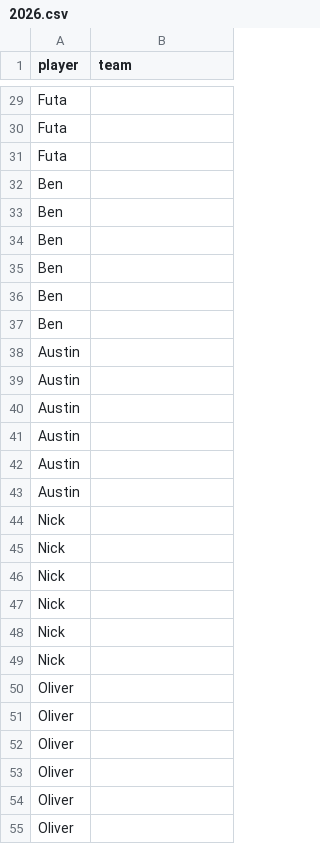
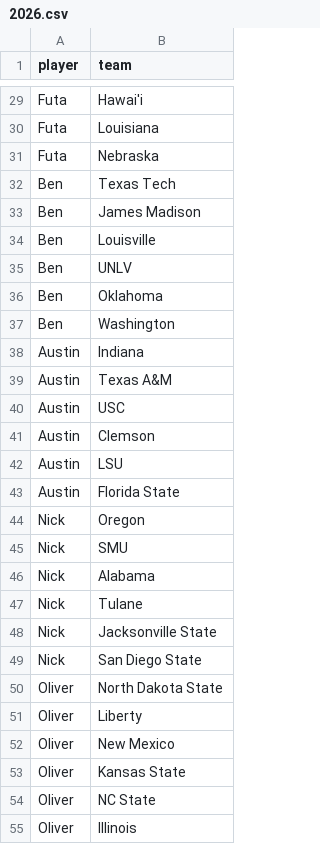
Before and after one commit to jdrinkall/college-football-pickem, a CSV file: drafts/2026.csv, drawn as a sheet; only a part is shown, gaps mark what is left out; the diff covers the shown part only; the diff names each change by its address in the sheet, - before the commit and + after, or states it on an @@ line.

```diff
--- a/drafts/2026.csv
+++ b/drafts/2026.csv
-B29 (team): (empty)
+B29 (team): Hawai'i
-B30 (team): (empty)
+B30 (team): Louisiana
-B31 (team): (empty)
+B31 (team): Nebraska
-B32 (team): (empty)
+B32 (team): Texas Tech
-B33 (team): (empty)
+B33 (team): James Madison
-B34 (team): (empty)
+B34 (team): Louisville
-B35 (team): (empty)
+B35 (team): UNLV
-B36 (team): (empty)
+B36 (team): Oklahoma
-B37 (team): (empty)
+B37 (team): Washington
-B38 (team): (empty)
+B38 (team): Indiana
-B39 (team): (empty)
+B39 (team): Texas A&M
-B40 (team): (empty)
+B40 (team): USC
-B41 (team): (empty)
+B41 (team): Clemson
-B42 (team): (empty)
+B42 (team): LSU
-B43 (team): (empty)
+B43 (team): Florida State
-B44 (team): (empty)
+B44 (team): Oregon
-B45 (team): (empty)
+B45 (team): SMU
-B46 (team): (empty)
+B46 (team): Alabama
-B47 (team): (empty)
+B47 (team): Tulane
-B48 (team): (empty)
+B48 (team): Jacksonville State
-B49 (team): (empty)
+B49 (team): San Diego State
-B50 (team): (empty)
+B50 (team): North Dakota State
-B51 (team): (empty)
+B51 (team): Liberty
-B52 (team): (empty)
+B52 (team): New Mexico
-B53 (team): (empty)
+B53 (team): Kansas State
-B54 (team): (empty)
+B54 (team): NC State
-B55 (team): (empty)
+B55 (team): Illinois
```
Also changed, not shown: 27 edited cells elsewhere in this file.
